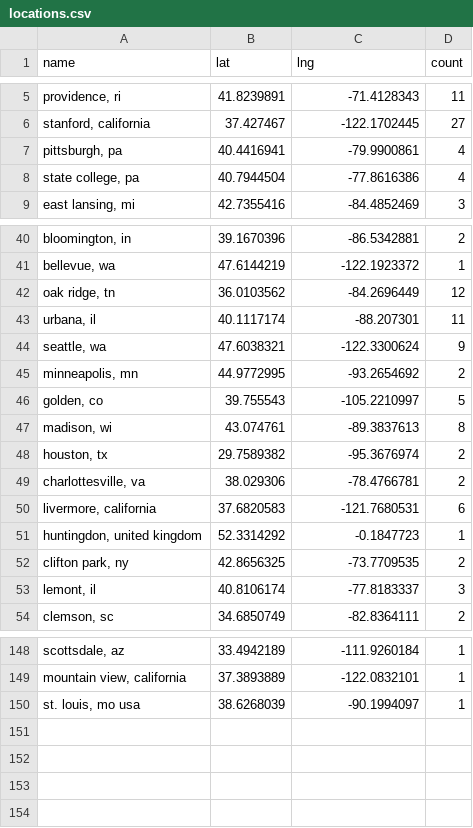
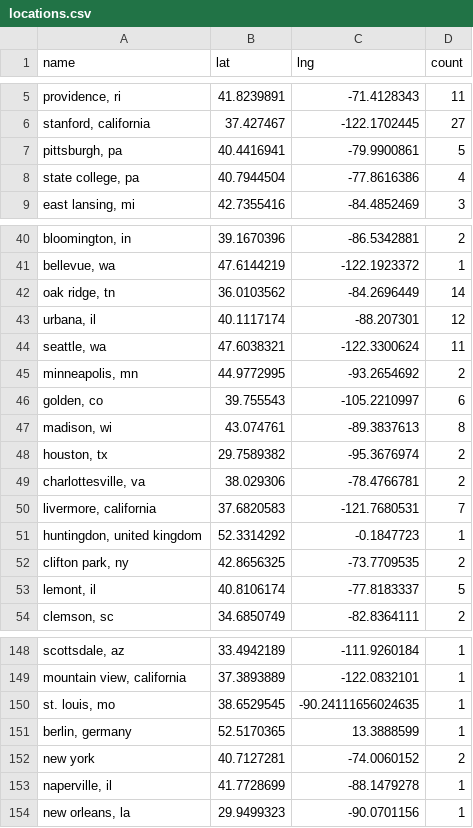
Before and after one commit to USRSE/usrse-map, a CSV file: _data/locations.csv, drawn as a sheet; only a part is shown, gaps mark what is left out; removed rows and columns are numbered as before the commit, all else as after; the diff covers the shown part only; the diff names each change by its address in the sheet, - before the commit and + after, or states it on an @@ line.

```diff
--- a/_data/locations.csv
+++ b/_data/locations.csv
-D7 (count): 4
+D7 (count): 5
-D42 (count): 12
+D42 (count): 14
-D43 (count): 11
+D43 (count): 12
-D44 (count): 9
+D44 (count): 11
-D46 (count): 5
+D46 (count): 6
-D50 (count): 6
+D50 (count): 7
-D53 (count): 3
+D53 (count): 5
-row 150: st. louis, mo usa | 38.6268039 | -90.1994097 | 1
+row 150: st. louis, mo | 38.6529545 | -90.24111656024635 | 1
+row 151: berlin, germany | 52.5170365 | 13.3888599 | 1
+row 152: new york | 40.7127281 | -74.0060152 | 2
+row 153: naperville, il | 41.7728699 | -88.1479278 | 1
+row 154: new orleans, la | 29.9499323 | -90.0701156 | 1
```
Also changed, not shown: 11 edited cells elsewhere in this file.
